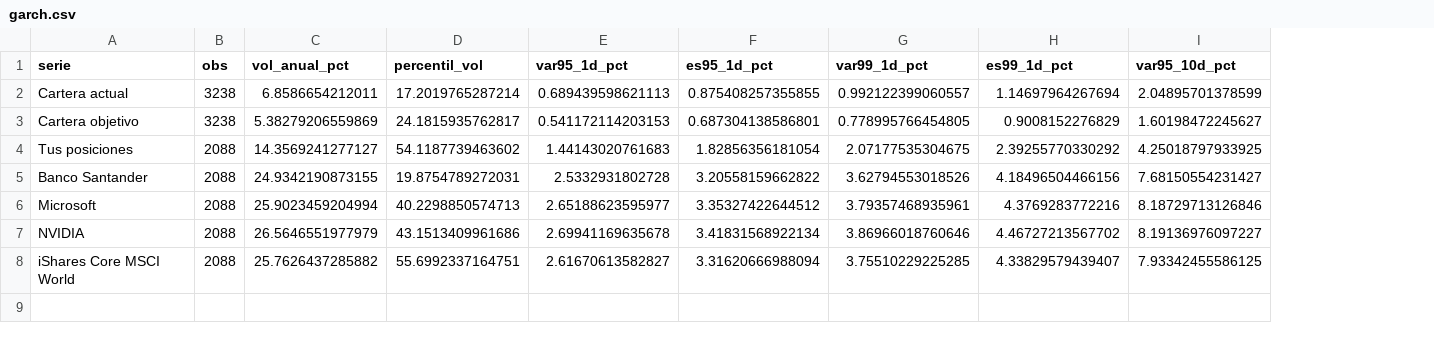
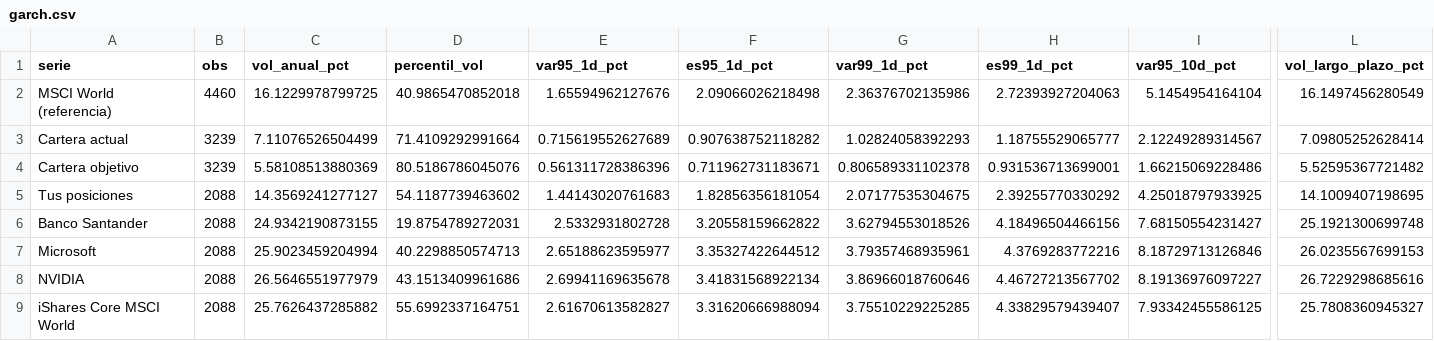
Before and after one commit to michal0091/portfolio-risk-monitor, a CSV file: examples/synthetic/garch.csv, drawn as a sheet; only a part is shown, gaps mark what is left out; addresses are those after the commit; rows hold the shown columns only; the diff covers the shown part only; the diff names each change by its address in the sheet, - before the commit and + after, or states it on an @@ line.

Commit message:
Add GARCH reference levels and VIX comparison

```diff
--- a/examples/synthetic/garch.csv
+++ b/examples/synthetic/garch.csv
+column L (vol_largo_plazo_pct), rows 3-9: 7.09805252628414 | 5.52595367721482 | 14.1009407198695 | 25.1921300699748 | 26.0235567699153 | 26.7229298685616 | 25.7808360945327
+row 2: MSCI World (referencia) | 4460 | 16.1229978799725 | 40.9865470852018 | 1.65594962127676 | 2.09066026218498 | 2.36376702135986 | 2.72393927204063 | 5.1454954164104 | 16.1497456280549
-B3:B4 (obs): 3238
+B3:B4 (obs): 3239
-C3 (vol_anual_pct): 6.8586654212011
+C3 (vol_anual_pct): 7.11076526504499
-D3 (percentil_vol): 17.2019765287214
+D3 (percentil_vol): 71.4109292991664
-E3 (var95_1d_pct): 0.689439598621113
+E3 (var95_1d_pct): 0.715619552627689
-F3 (es95_1d_pct): 0.875408257355855
+F3 (es95_1d_pct): 0.907638752118282
-G3 (var99_1d_pct): 0.992122399060557
+G3 (var99_1d_pct): 1.02824058392293
-H3 (es99_1d_pct): 1.14697964267694
+H3 (es99_1d_pct): 1.18755529065777
-I3 (var95_10d_pct): 2.04895701378599
+I3 (var95_10d_pct): 2.12249289314567
-C4 (vol_anual_pct): 5.38279206559869
+C4 (vol_anual_pct): 5.58108513880369
-D4 (percentil_vol): 24.1815935762817
+D4 (percentil_vol): 80.5186786045076
-E4 (var95_1d_pct): 0.541172114203153
+E4 (var95_1d_pct): 0.561311728386396
-F4 (es95_1d_pct): 0.687304138586801
+F4 (es95_1d_pct): 0.711962731183671
-G4 (var99_1d_pct): 0.778995766454805
+G4 (var99_1d_pct): 0.806589331102378
-H4 (es99_1d_pct): 0.9008152276829
+H4 (es99_1d_pct): 0.931536713699001
-I4 (var95_10d_pct): 1.60198472245627
+I4 (var95_10d_pct): 1.66215069228486
```
Also changed, not shown: 12 edited cells elsewhere in this file, examples/synthetic/bootstrap_fan.csv, examples/synthetic/early_warning_coefs.csv, 26 other files.
